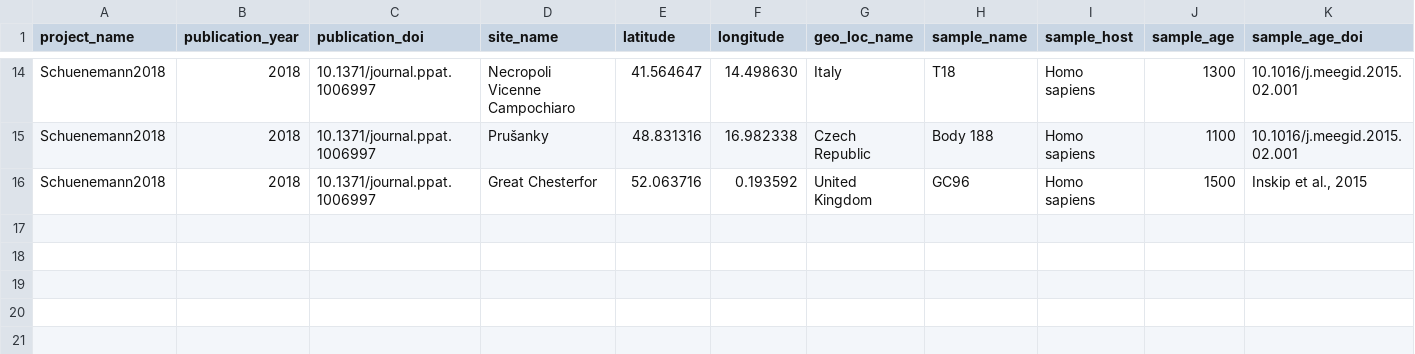
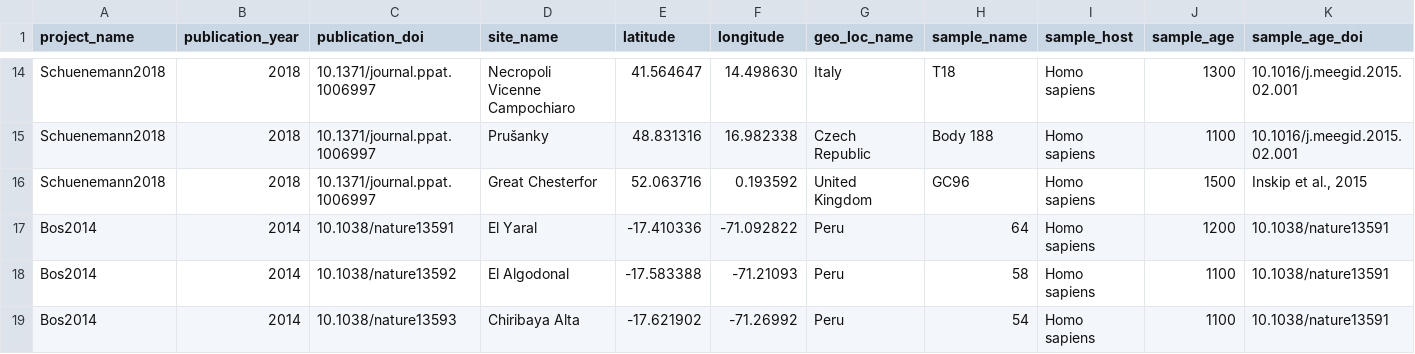
Before and after one commit to SPAAM-community/AncientMetagenomeDir, a TSV file: ancient-pathogen/ancient-pathogen.tsv, drawn as a sheet; only a part is shown, gaps mark what is left out; rows hold the shown columns only; the diff names each change by its address in the sheet, - before the commit and + after, or states it on an @@ line.

Commit message:
adding Bos 2014 genomes

```diff
--- a/ancient-pathogen/ancient-pathogen.tsv
+++ b/ancient-pathogen/ancient-pathogen.tsv
+row 17: Bos2014 | 2014 | 10.1038/nature13591 | El Yaral | -17.410336 | -71.092822 | Peru | 64 | Homo sapiens | 1200 | 10.1038/nature13591
+row 18: Bos2014 | 2014 | 10.1038/nature13592 | El Algodonal | -17.583388 | -71.21093 | Peru | 58 | Homo sapiens | 1100 | 10.1038/nature13591
+row 19: Bos2014 | 2014 | 10.1038/nature13593 | Chiribaya Alta | -17.621902 | -71.26992 | Peru | 54 | Homo sapiens | 1100 | 10.1038/nature13591
```
